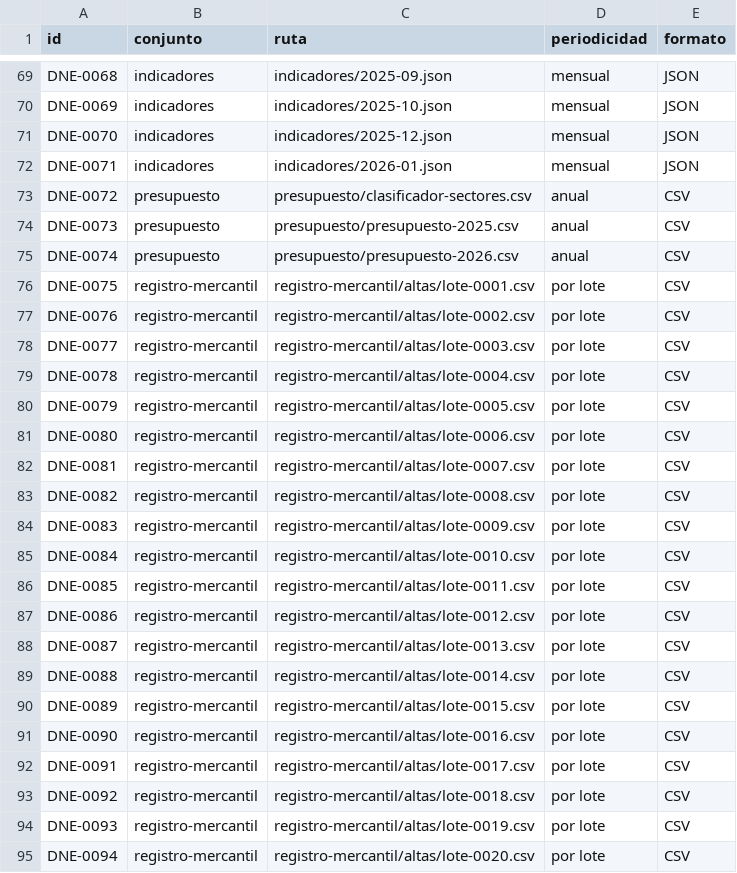
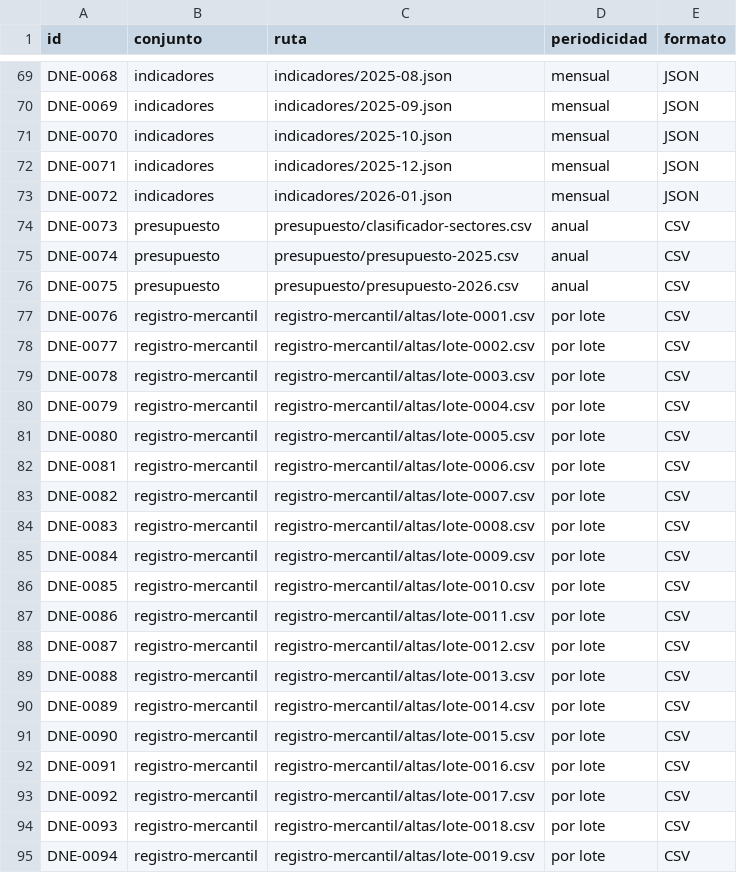
Before and after one commit to InvazhorDark/trabun2026, a CSV file: datasets/catalogo.csv, drawn as a sheet; only a part is shown, gaps mark what is left out; the diff covers the shown part only; the diff names each change by its address in the sheet, - before the commit and + after, or states it on an @@ line.

Commit message:
Agrega indicadores de coyuntura, semana 10-2026

```diff
--- a/datasets/catalogo.csv
+++ b/datasets/catalogo.csv
-C69 (ruta): indicadores/2025-09.json
+C69 (ruta): indicadores/2025-08.json
-C70 (ruta): indicadores/2025-10.json
+C70 (ruta): indicadores/2025-09.json
-C71 (ruta): indicadores/2025-12.json
+C71 (ruta): indicadores/2025-10.json
-C72 (ruta): indicadores/2026-01.json
+C72 (ruta): indicadores/2025-12.json
-B73 (conjunto): presupuesto
+B73 (conjunto): indicadores
-C73 (ruta): presupuesto/clasificador-sectores.csv
+C73 (ruta): indicadores/2026-01.json
-D73 (periodicidad): anual
+D73 (periodicidad): mensual
-E73 (formato): CSV
+E73 (formato): JSON
-C74 (ruta): presupuesto/presupuesto-2025.csv
+C74 (ruta): presupuesto/clasificador-sectores.csv
-C75 (ruta): presupuesto/presupuesto-2026.csv
+C75 (ruta): presupuesto/presupuesto-2025.csv
-B76 (conjunto): registro-mercantil
+B76 (conjunto): presupuesto
-C76 (ruta): registro-mercantil/altas/lote-0001.csv
+C76 (ruta): presupuesto/presupuesto-2026.csv
-D76 (periodicidad): por lote
+D76 (periodicidad): anual
-C77 (ruta): registro-mercantil/altas/lote-0002.csv
+C77 (ruta): registro-mercantil/altas/lote-0001.csv
-C78 (ruta): registro-mercantil/altas/lote-0003.csv
+C78 (ruta): registro-mercantil/altas/lote-0002.csv
-C79 (ruta): registro-mercantil/altas/lote-0004.csv
+C79 (ruta): registro-mercantil/altas/lote-0003.csv
-C80 (ruta): registro-mercantil/altas/lote-0005.csv
+C80 (ruta): registro-mercantil/altas/lote-0004.csv
-C81 (ruta): registro-mercantil/altas/lote-0006.csv
+C81 (ruta): registro-mercantil/altas/lote-0005.csv
-C82 (ruta): registro-mercantil/altas/lote-0007.csv
+C82 (ruta): registro-mercantil/altas/lote-0006.csv
-C83 (ruta): registro-mercantil/altas/lote-0008.csv
+C83 (ruta): registro-mercantil/altas/lote-0007.csv
-C84 (ruta): registro-mercantil/altas/lote-0009.csv
+C84 (ruta): registro-mercantil/altas/lote-0008.csv
-C85 (ruta): registro-mercantil/altas/lote-0010.csv
+C85 (ruta): registro-mercantil/altas/lote-0009.csv
-C86 (ruta): registro-mercantil/altas/lote-0011.csv
+C86 (ruta): registro-mercantil/altas/lote-0010.csv
-C87 (ruta): registro-mercantil/altas/lote-0012.csv
+C87 (ruta): registro-mercantil/altas/lote-0011.csv
-C88 (ruta): registro-mercantil/altas/lote-0013.csv
+C88 (ruta): registro-mercantil/altas/lote-0012.csv
-C89 (ruta): registro-mercantil/altas/lote-0014.csv
+C89 (ruta): registro-mercantil/altas/lote-0013.csv
-C90 (ruta): registro-mercantil/altas/lote-0015.csv
+C90 (ruta): registro-mercantil/altas/lote-0014.csv
-C91 (ruta): registro-mercantil/altas/lote-0016.csv
+C91 (ruta): registro-mercantil/altas/lote-0015.csv
-C92 (ruta): registro-mercantil/altas/lote-0017.csv
+C92 (ruta): registro-mercantil/altas/lote-0016.csv
-C93 (ruta): registro-mercantil/altas/lote-0018.csv
+C93 (ruta): registro-mercantil/altas/lote-0017.csv
-C94 (ruta): registro-mercantil/altas/lote-0019.csv
+C94 (ruta): registro-mercantil/altas/lote-0018.csv
-C95 (ruta): registro-mercantil/altas/lote-0020.csv
+C95 (ruta): registro-mercantil/altas/lote-0019.csv
```
Also changed, not shown: 1 added row and 72 edited cells elsewhere in this file, 1 other file.
